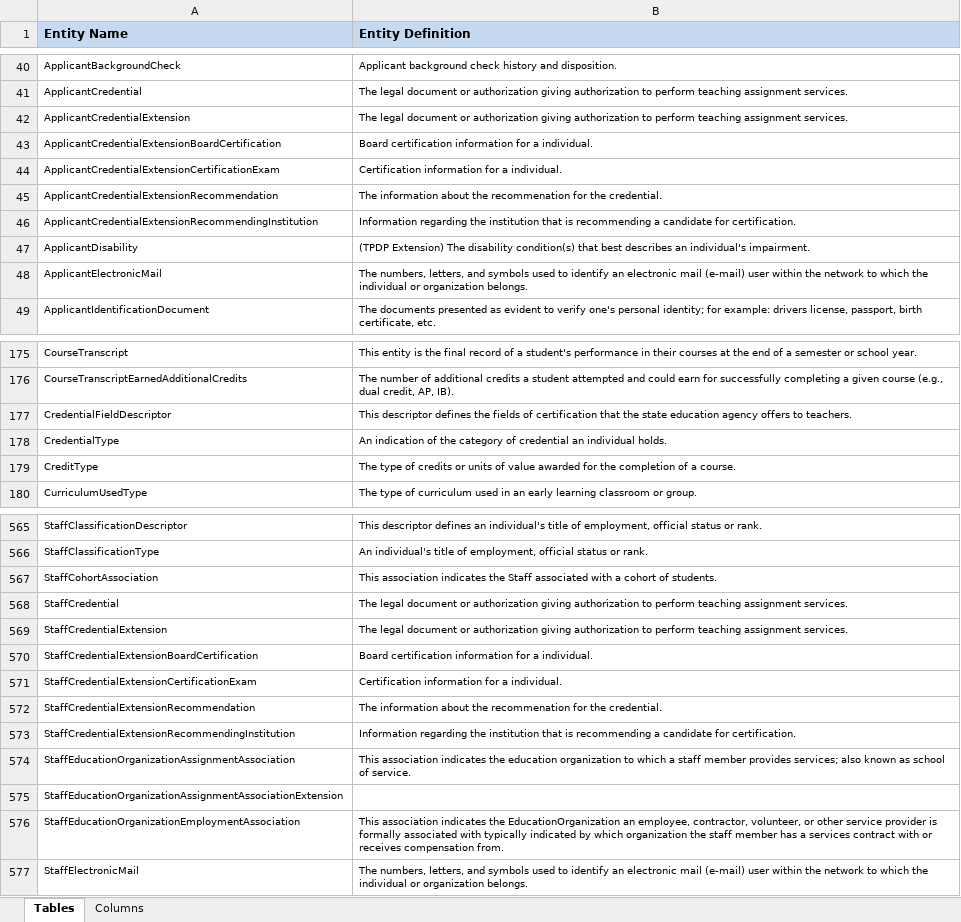
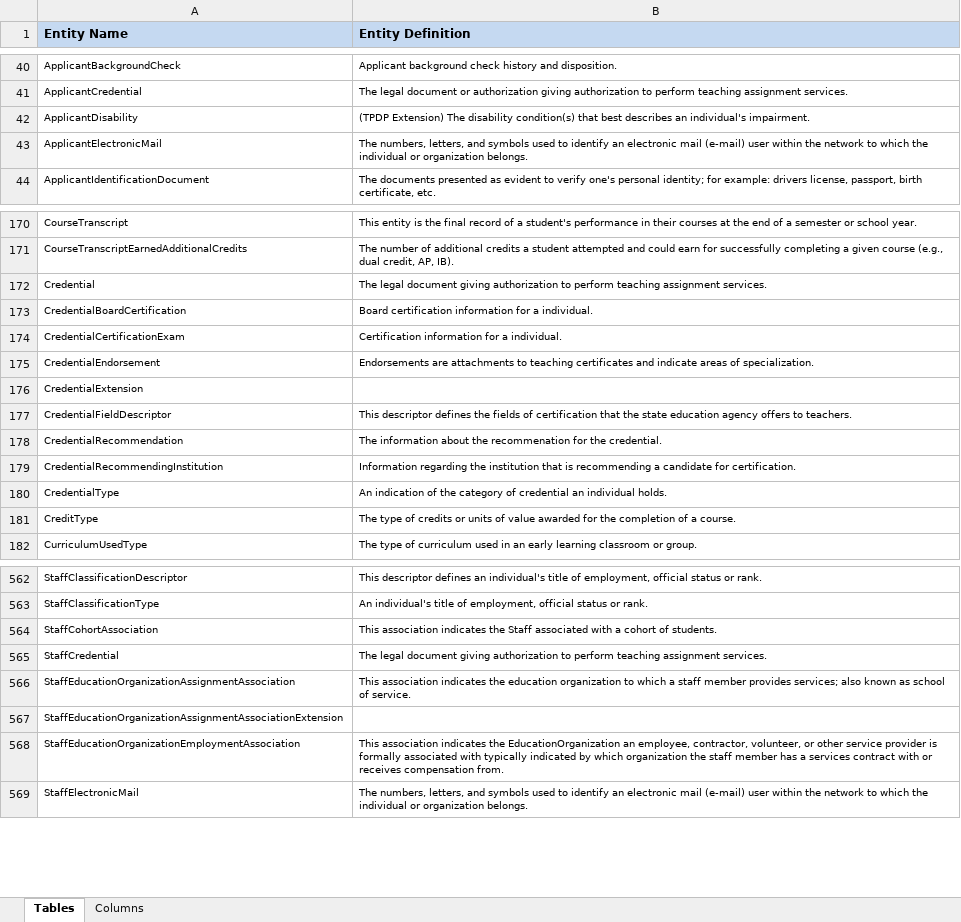
Before and after one commit to KleinISD-EdFi/MetaEd-TPDP-Files, an Excel workbook: MetaEdOutput/DataDictionary/Public-Ed-Fi-SQL-Data-Dictionary.xlsx, sheet Tables, drawn as a sheet; only a part is shown, gaps mark what is left out; values as stored, in another font and other column widths than the file's, no borders; removed rows and columns are numbered as before the commit, all else as after; the diff covers the shown part only; the diff names each change by its address in the sheet, - before the commit and + after, or states it on an @@ line.

Commit message:
2.1-based attempt for successful ODS/API deployment, with requirements-divergent TeacherCandidate and manual edits to interchanges

```diff
--- a/MetaEdOutput/DataDictionary/Public-Ed-Fi-SQL-Data-Dictionary.xlsx (sheet Tables)
+++ b/MetaEdOutput/DataDictionary/Public-Ed-Fi-SQL-Data-Dictionary.xlsx (sheet Tables)
-row 42: ApplicantCredentialExtension | The legal document or authorization giving authorization to perform teaching assignment services.
-row 43: ApplicantCredentialExtensionBoardCertification | Board certification information for a individual.
-row 44: ApplicantCredentialExtensionCertificationExam | Certification information for a individual.
-row 45: ApplicantCredentialExtensionRecommendation | The information about the recommenation for the credential.
-row 46: ApplicantCredentialExtensionRecommendingInstitution | Information regarding the institution that is recommending a candidate for certification.
+row 172: Credential | The legal document giving authorization to perform teaching assignment services.
+row 173: CredentialBoardCertification | Board certification information for a individual.
+row 174: CredentialCertificationExam | Certification information for a individual.
+row 175: CredentialEndorsement | Endorsements are attachments to teaching certificates and indicate areas of specialization.
+row 176: CredentialExtension
+row 178: CredentialRecommendation | The information about the recommenation for the credential.
+row 179: CredentialRecommendingInstitution | Information regarding the institution that is recommending a candidate for certification.
-B565 (Entity Definition): …legal document or authorization giving authorization…
+B565 (Entity Definition): …legal document giving authorization…
-row 569: StaffCredentialExtension | The legal document or authorization giving authorization to perform teaching assignment services.
-row 570: StaffCredentialExtensionBoardCertification | Board certification information for a individual.
-row 571: StaffCredentialExtensionCertificationExam | Certification information for a individual.
-row 572: StaffCredentialExtensionRecommendation | The information about the recommenation for the credential.
-row 573: StaffCredentialExtensionRecommendingInstitution | Information regarding the institution that is recommending a candidate for certification.
```
Also changed, not shown: 1 added row, 10 removed rows and 1 edited cell elsewhere in this sheet, sheet Columns, MetaEdOutput/DataDictionary/Public-Ed-Fi-XML-Data-Dictionary.xlsx, MetaEdOutput/Ed-Fi-Handbook/Ed-Fi-Handbook.xlsx, 28 other files.
